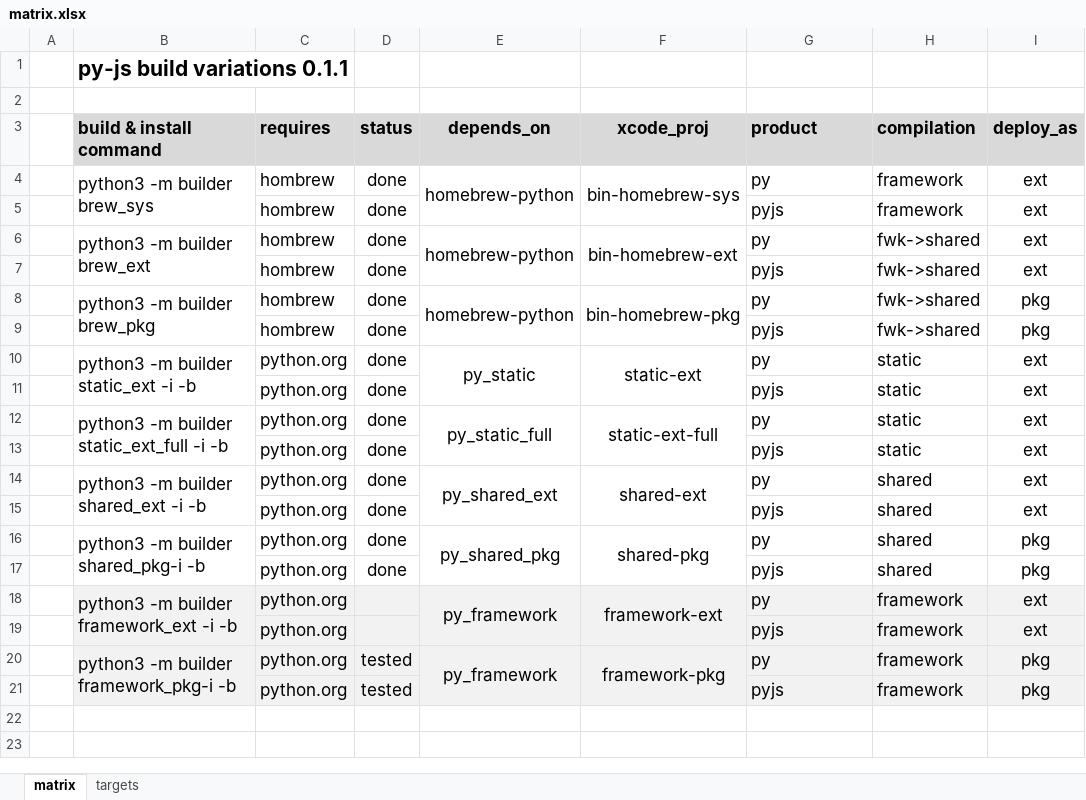
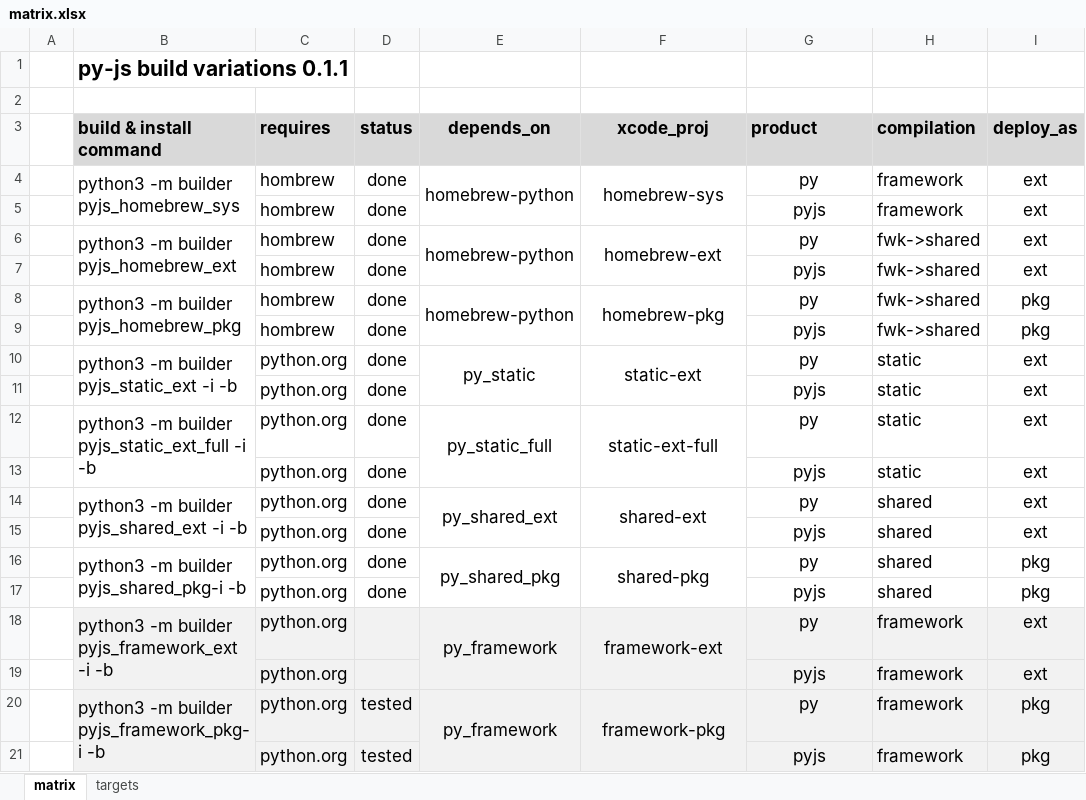
Before and after one commit to shakfu/py-js, an Excel workbook: source/py/notes/matrix.xlsx, sheet matrix, drawn as a sheet; only a part is shown; values as stored, in another font and other column widths than the file's, no borders; the diff names each change by its address in the sheet, - before the commit and + after, or states it on an @@ line.

```diff
--- a/source/py/notes/matrix.xlsx (sheet matrix)
+++ b/source/py/notes/matrix.xlsx (sheet matrix)
-B4 (build & install command): python3 -m builder brew_sys
+B4 (build & install command): python3 -m builder pyjs_homebrew_sys
-F4 (xcode_proj): bin-homebrew-sys
+F4 (xcode_proj): homebrew-sys
-G4:G21 alignment: left
+G4:G21 alignment: center
-B6 (build & install command): python3 -m builder brew_ext
+B6 (build & install command): python3 -m builder pyjs_homebrew_ext
-F6 (xcode_proj): bin-homebrew-ext
+F6 (xcode_proj): homebrew-ext
-B8 (build & install command): python3 -m builder brew_pkg
+B8 (build & install command): python3 -m builder pyjs_homebrew_pkg
-F8 (xcode_proj): bin-homebrew-pkg
+F8 (xcode_proj): homebrew-pkg
-B10 (build & install command): python3 -m builder static_ext -i -b
+B10 (build & install command): python3 -m builder pyjs_static_ext -i -b
-B12 (build & install command): python3 -m builder static_ext_full -i -b
+B12 (build & install command): python3 -m builder pyjs_static_ext_full -i -b
-B14 (build & install command): python3 -m builder shared_ext -i -b
+B14 (build & install command): python3 -m builder pyjs_shared_ext -i -b
-B16 (build & install command): python3 -m builder shared_pkg-i -b
+B16 (build & install command): python3 -m builder pyjs_shared_pkg-i -b
-B18 (build & install command): python3 -m builder framework_ext -i -b
+B18 (build & install command): python3 -m builder pyjs_framework_ext -i -b
-B20 (build & install command): python3 -m builder framework_pkg-i -b
+B20 (build & install command): python3 -m builder pyjs_framework_pkg-i -b
```
Also changed, not shown: 2 other files.
